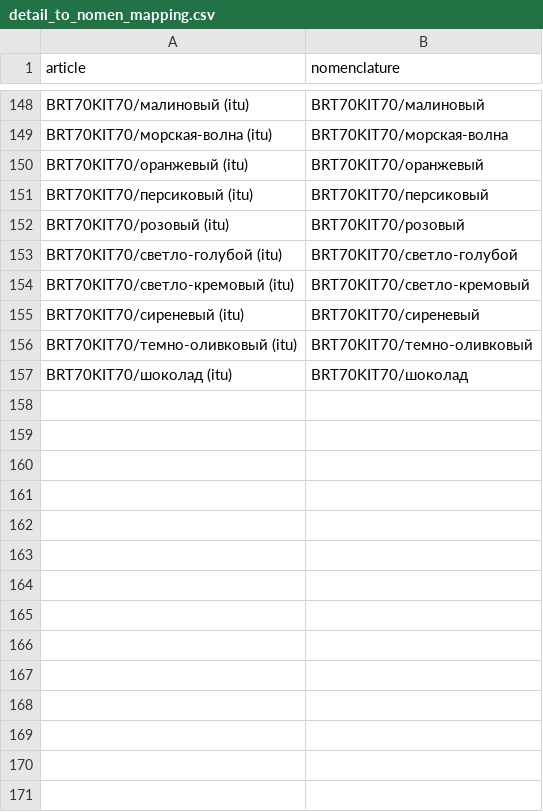
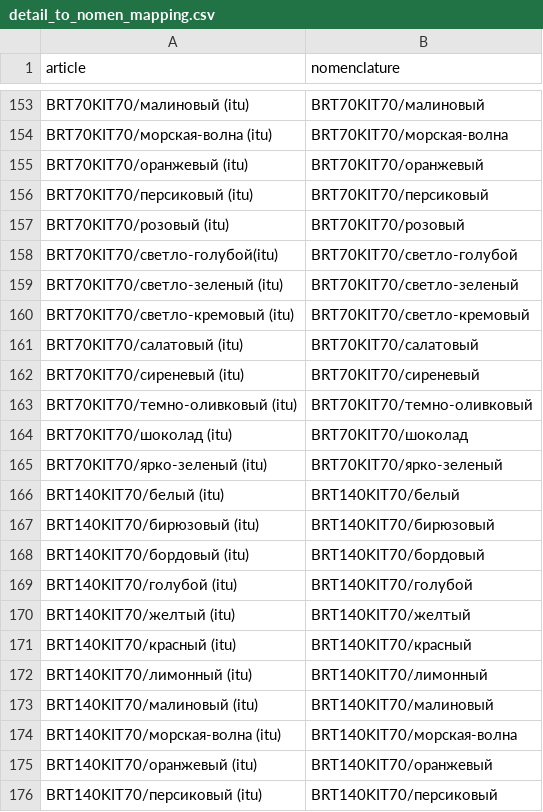
Before and after one commit to staniadv/texstock, a CSV file: ru/textilstock/assortment/djama/xls/detail_to_nomen_mapping.csv, drawn as a sheet; only a part is shown, gaps mark what is left out; the diff covers the shown part only.

```diff
--- a/ru/textilstock/assortment/djama/xls/detail_to_nomen_mapping.csv
+++ b/ru/textilstock/assortment/djama/xls/detail_to_nomen_mapping.csv
@@ -152,4 +157,6 @@ BRT70KIT70/персиковый (itu),BRT70KIT70/персиковый
 BRT70KIT70/розовый (itu),BRT70KIT70/розовый
-BRT70KIT70/светло-голубой (itu),BRT70KIT70/светло-голубой
+BRT70KIT70/светло-голубой(itu),BRT70KIT70/светло-голубой
+BRT70KIT70/светло-зеленый (itu),BRT70KIT70/светло-зеленый
 BRT70KIT70/светло-кремовый (itu),BRT70KIT70/светло-кремовый
+BRT70KIT70/салатовый (itu),BRT70KIT70/салатовый
 BRT70KIT70/сиреневый (itu),BRT70KIT70/сиреневый
@@ -157 +164,13 @@ BRT70KIT70/темно-оливковый (itu),BRT70KIT70/темно-оливк
 BRT70KIT70/шоколад (itu),BRT70KIT70/шоколад
+BRT70KIT70/ярко-зеленый (itu),BRT70KIT70/ярко-зеленый
+BRT140KIT70/белый (itu),BRT140KIT70/белый
+BRT140KIT70/бирюзовый (itu),BRT140KIT70/бирюзовый
+BRT140KIT70/бордовый (itu),BRT140KIT70/бордовый
+BRT140KIT70/голубой (itu),BRT140KIT70/голубой
+BRT140KIT70/желтый (itu),BRT140KIT70/желтый
+BRT140KIT70/красный (itu),BRT140KIT70/красный
+BRT140KIT70/лимонный (itu),BRT140KIT70/лимонный
+BRT140KIT70/малиновый (itu),BRT140KIT70/малиновый
+BRT140KIT70/морская-волна (itu),BRT140KIT70/морская-волна
+BRT140KIT70/оранжевый (itu),BRT140KIT70/оранжевый
+BRT140KIT70/персиковый (itu),BRT140KIT70/персиковый
```
Also changed, not shown: 33 added rows and 1 edited cell elsewhere in this file, 24 other files.
